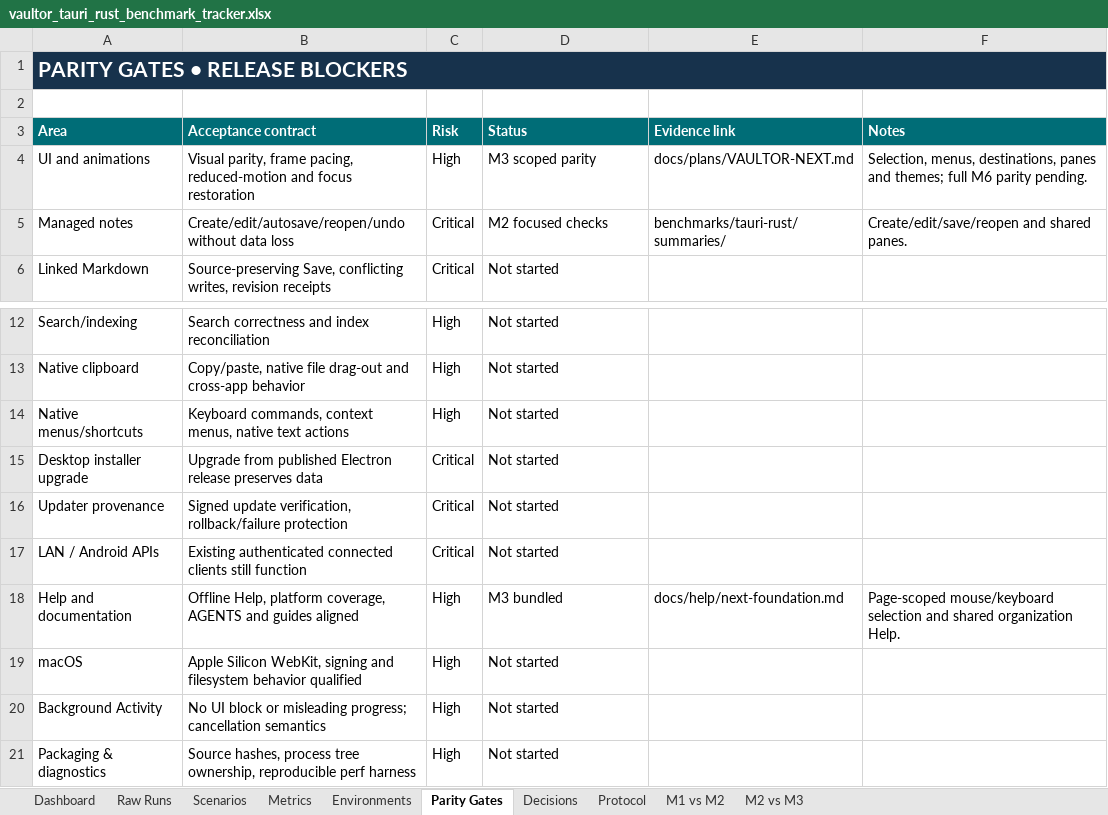
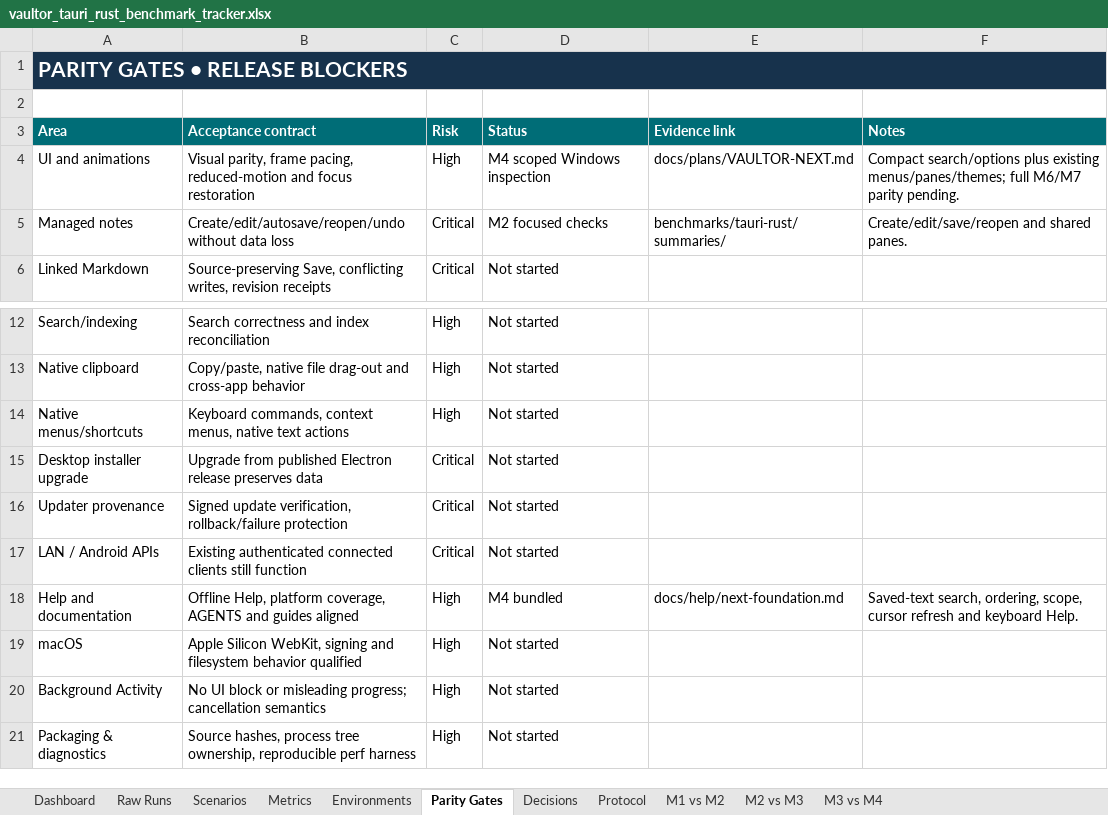
Before and after one commit to VaibhavPandit-09/vaultor-kb, an Excel workbook: benchmarks/tauri-rust/vaultor_tauri_rust_benchmark_tracker.xlsx, sheet Parity Gates, drawn as a sheet; only a part is shown, gaps mark what is left out; values as stored, in another font and other column widths than the file's, no borders; the diff names each change by its address in the sheet, - before the commit and + after, or states it on an @@ line.

Commit message:
Record Next M4 Windows search acceptance and measured performance

```diff
--- a/benchmarks/tauri-rust/vaultor_tauri_rust_benchmark_tracker.xlsx (sheet Parity Gates)
+++ b/benchmarks/tauri-rust/vaultor_tauri_rust_benchmark_tracker.xlsx (sheet Parity Gates)
+sheet tab: M3 vs M4
-D4 (Status): M3 scoped parity
+D4 (Status): M4 scoped Windows inspection
-F4 (Notes): Selection, menus, destinations, panes and themes; full M6 parity pending.
+F4 (Notes): Compact search/options plus existing menus/panes/themes; full M6/M7 parity pending.
-D18 (Status): M3 bundled
+D18 (Status): M4 bundled
-F18 (Notes): Page-scoped mouse/keyboard selection and shared organization Help.
+F18 (Notes): Saved-text search, ordering, scope, cursor refresh and keyboard Help.
```
Also changed, not shown: sheet Raw Runs, sheet Scenarios, sheet Protocol, sheet Dashboard, formulas that keep their value, 14 other files.
